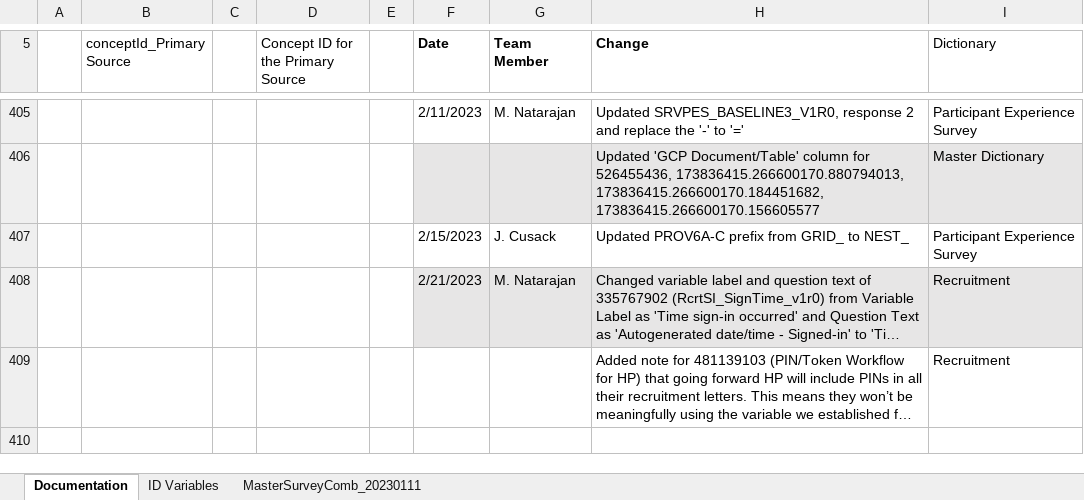
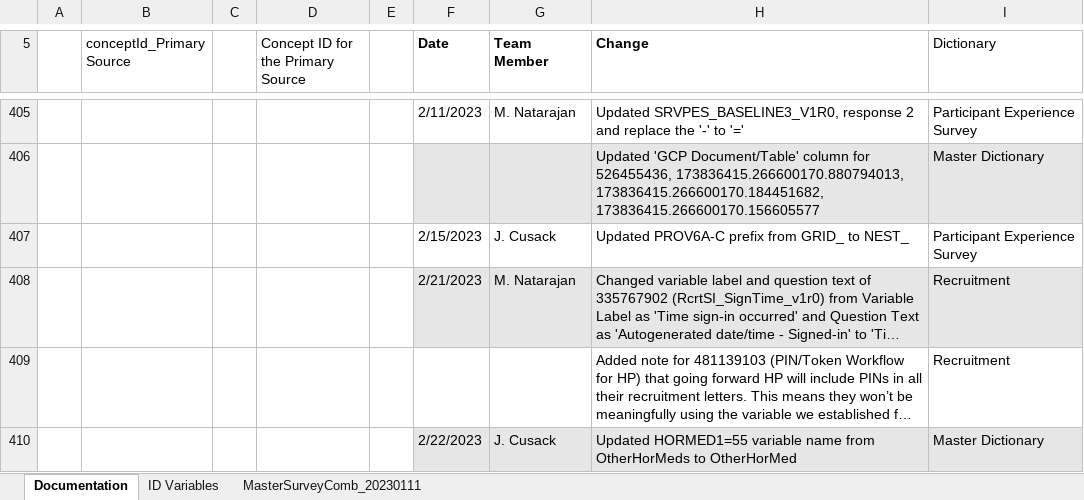
Before and after one commit to Analyticsphere/ConnectMasterAndSurveyCombinedDataDictionary, an Excel workbook: MasterSurveyComb_20220317.xlsx, sheet Documentation, drawn as a sheet; only a part is shown, gaps mark what is left out; long unchanged cells end in …; values as stored, in another font and other column widths than the file's, no borders; the diff names each change by its address in the sheet, - before the commit and + after, or states it on an @@ line.

```diff
--- a/MasterSurveyComb_20220317.xlsx (sheet Documentation)
+++ b/MasterSurveyComb_20220317.xlsx (sheet Documentation)
+row 410:  |  |  |  |  | 2/22/2023 | J. Cusack | Updated HORMED1=55 variable name from OtherHorMeds to OtherHorMed | Master Dictionary
```
Also changed, not shown: sheet MasterSurveyComb_20230111.
